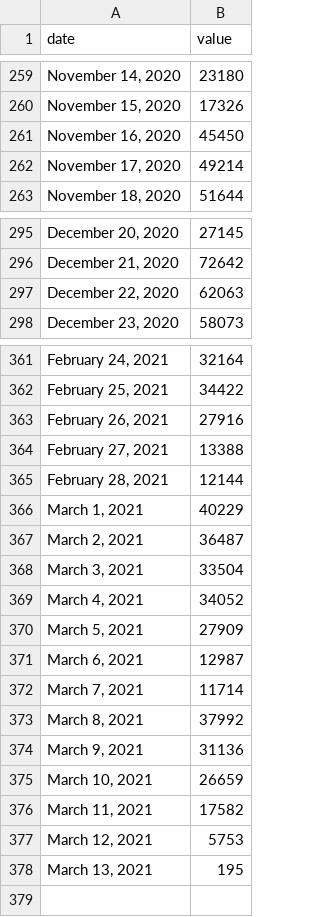
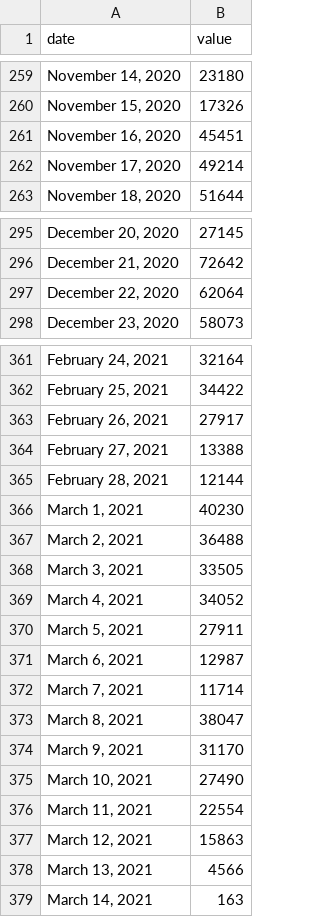
Before and after one commit to COVID19Tracking/covid19-datafetcher, a CSV file: az_diagnostic.csv, drawn as a sheet; only a part is shown, gaps mark what is left out; the diff covers the shown part only.

```diff
--- a/az_diagnostic.csv
+++ b/az_diagnostic.csv
@@ -260,3 +260,3 @@ date,value
 "November 15, 2020",17326
-"November 16, 2020",45450
+"November 16, 2020",45451
 "November 17, 2020",49214
@@ -296,3 +296,3 @@ date,value
 "December 21, 2020",72642
-"December 22, 2020",62063
+"December 22, 2020",62064
 "December 23, 2020",58073
@@ -362,17 +362,18 @@ date,value
 "February 25, 2021",34422
-"February 26, 2021",27916
+"February 26, 2021",27917
 "February 27, 2021",13388
 "February 28, 2021",12144
-"March 1, 2021",40229
-"March 2, 2021",36487
-"March 3, 2021",33504
+"March 1, 2021",40230
+"March 2, 2021",36488
+"March 3, 2021",33505
 "March 4, 2021",34052
-"March 5, 2021",27909
+"March 5, 2021",27911
 "March 6, 2021",12987
 "March 7, 2021",11714
-"March 8, 2021",37992
-"March 9, 2021",31136
-"March 10, 2021",26659
-"March 11, 2021",17582
-"March 12, 2021",5753
-"March 13, 2021",195
+"March 8, 2021",38047
+"March 9, 2021",31170
+"March 10, 2021",27490
+"March 11, 2021",22554
+"March 12, 2021",15863
+"March 13, 2021",4566
+"March 14, 2021",163
```
Also changed, not shown: 1 edited cell elsewhere in this file.
